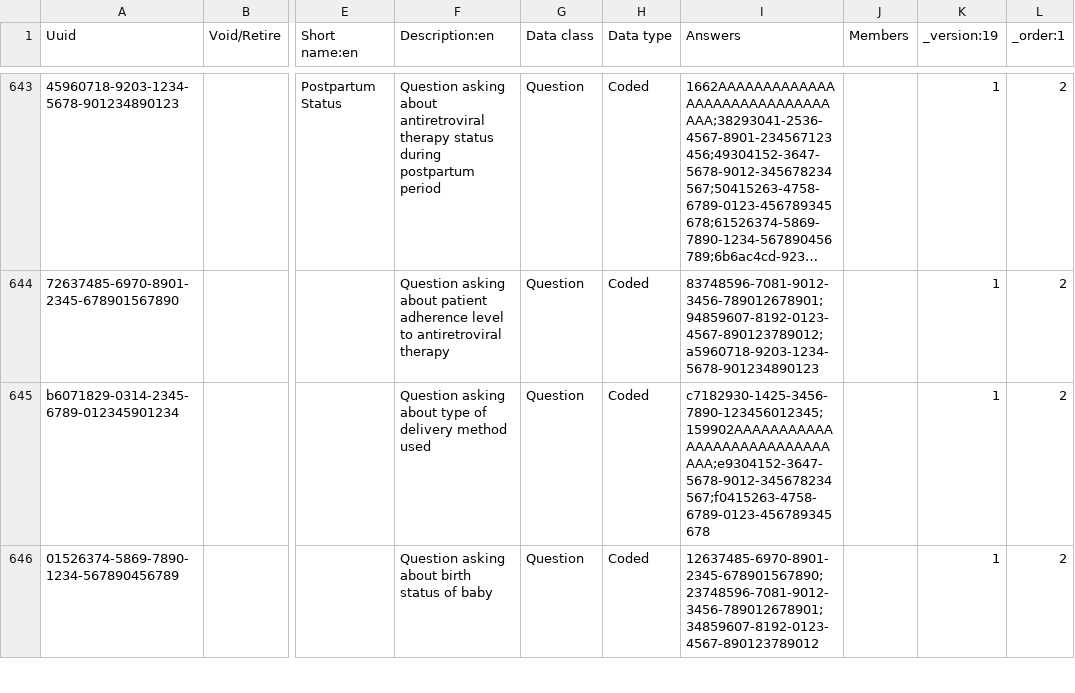
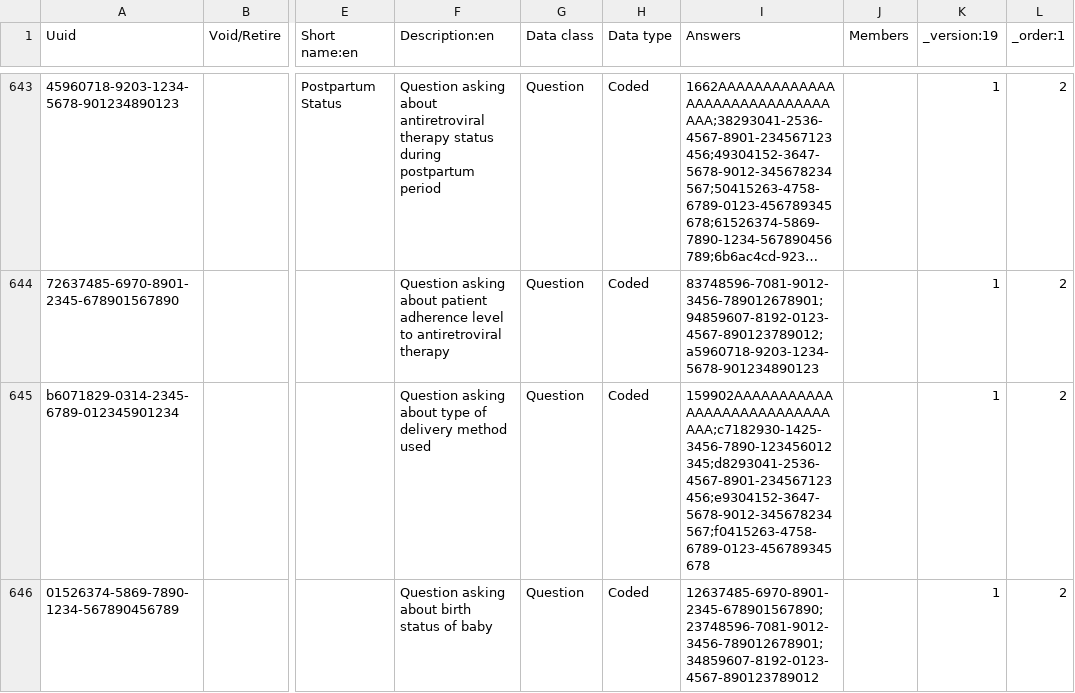
Before and after one commit to palladium-group/ethiopiaemr-openmrs-content, a CSV file: configuration/backend_configuration/concepts/master_new_concepts.csv, drawn as a sheet; only a part is shown, gaps mark what is left out; long unchanged cells end in …; the diff covers the shown part only; the diff names each change by its address in the sheet, - before the commit and + after, or states it on an @@ line.

Commit message:
Link answer concepts across project and form concept CSVs

```diff
--- a/configuration/backend_configuration/concepts/master_new_concepts.csv
+++ b/configuration/backend_configuration/concepts/master_new_concepts.csv
-I645 (Answers): c7182930-1425-3456-7890-123456012345;159902AAAAAAAAAAAAAAAAAAAAAAAAAAAAAA;e9304152-3647-5678-9012-345678234567;f0415263-4758-6789-0123-456789345678
+I645 (Answers): 159902AAAAAAAAAAAAAAAAAAAAAAAAAAAAAA;c7182930-1425-3456-7890-123456012345;d8293041-2536-4567-8901-234567123456;e9304152-3647-5678-9012-345678234567;f0415263-4758-6789-0123-456789345678
```
Also changed, not shown: 44 edited cells elsewhere in this file, configuration/backend_configuration/concepts/00_recovered_project_concepts.csv, configuration/backend_configuration/concepts/01_recovered_form_reference_concepts.csv, 7 other files.
